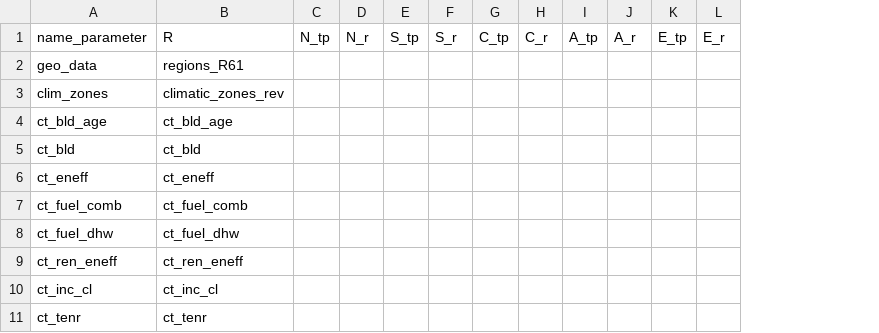
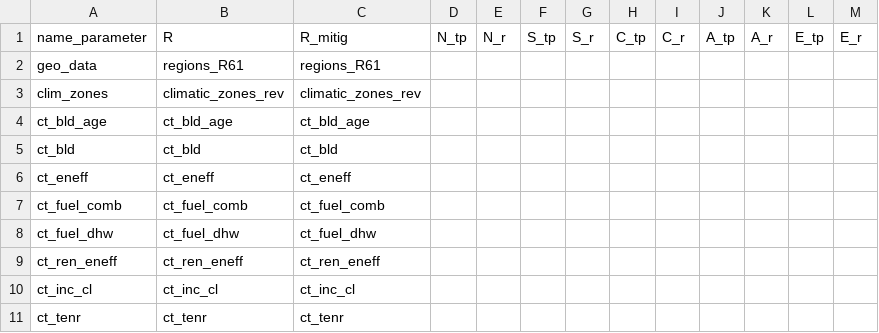
Before and after one commit to iiasa/message-ix-buildings, a CSV file: message_ix_buildings/sturm/data/input_list_resid_2026_07_01.csv, drawn as a sheet; only a part is shown; the diff names each change by its address in the sheet, - before the commit and + after, or states it on an @@ line.

Commit message:
Doc parameteration for R and R under high carbon price for NGFS C3

```diff
--- a/message_ix_buildings/sturm/data/input_list_resid_2026_07_01.csv
+++ b/message_ix_buildings/sturm/data/input_list_resid_2026_07_01.csv
+column C (R_mitig), rows 2-11: regions_R61 | climatic_zones_rev | ct_bld_age | ct_bld | ct_eneff | ct_fuel_comb | ct_fuel_dhw | ct_ren_eneff | ct_inc_cl | ct_tenr
```
Also changed, not shown: message_ix_buildings/sturm/data/input_list_comm_2026_07_01.csv.
